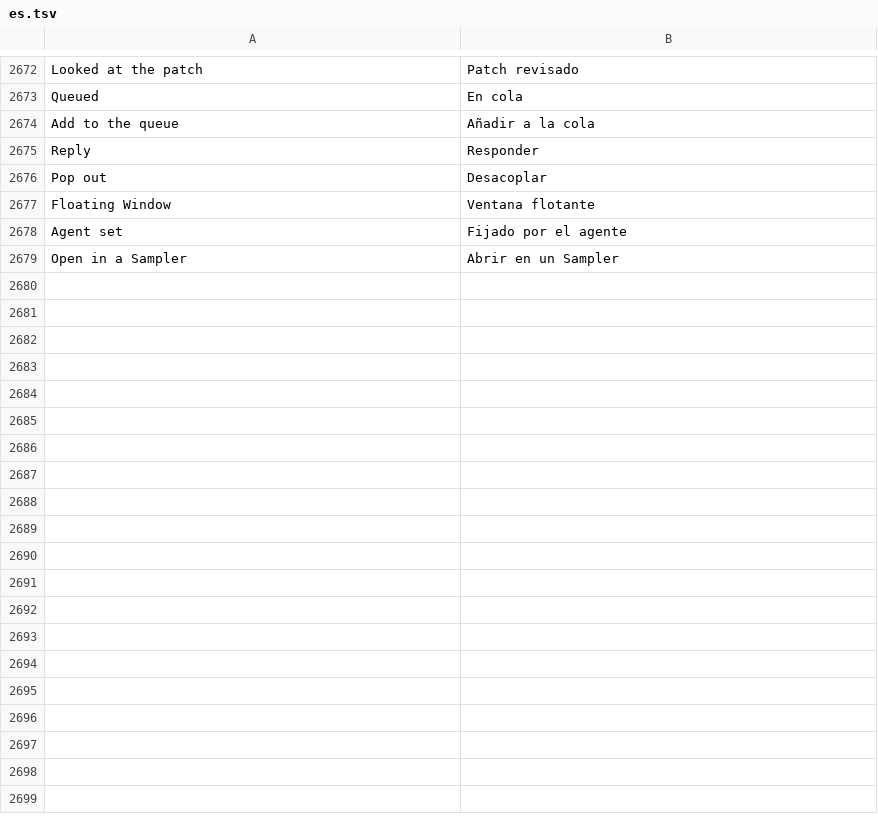
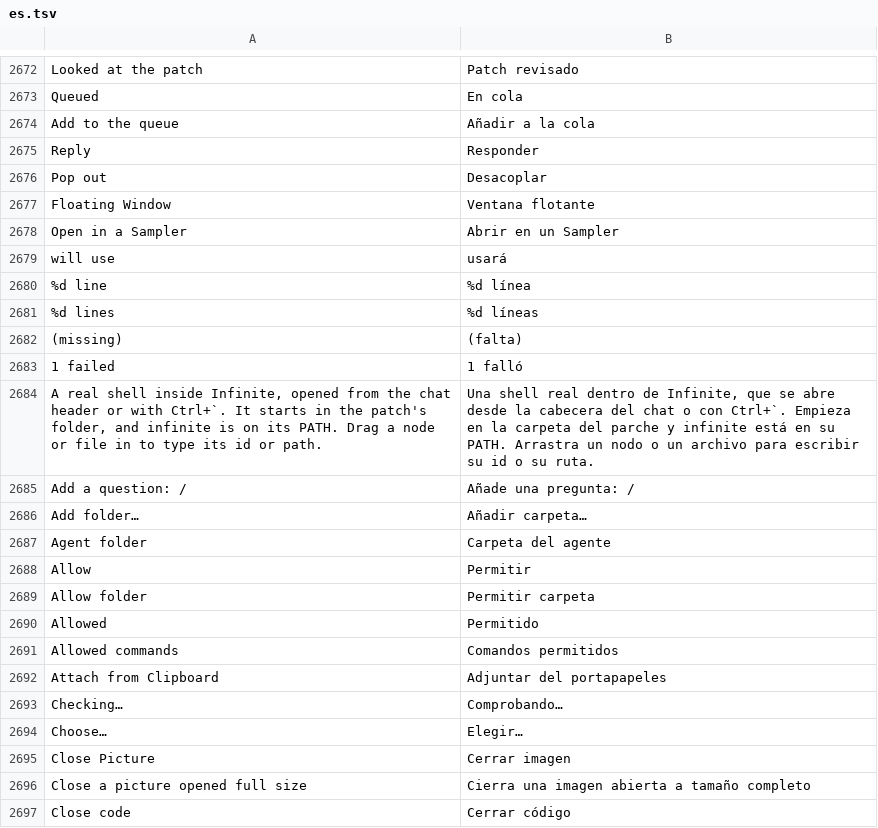
Before and after one commit to n1m21n/Infinite, a TSV file: resources/lang/es.tsv, drawn as a sheet; only a part is shown, gaps mark what is left out; removed rows and columns are numbered as before the commit, all else as after; the diff covers the shown part only; the diff names each change by its address in the sheet, - before the commit and + after, or states it on an @@ line.

```diff
--- a/resources/lang/es.tsv
+++ b/resources/lang/es.tsv
-row 2678: Agent set | Fijado por el agente
+row 2679: will use | usará
+row 2680: %d line | %d línea
+row 2681: %d lines | %d líneas
+row 2682: (missing) | (falta)
+row 2683: 1 failed | 1 falló
+row 2684: A real shell inside Infinite, opened from the chat header or with Ctrl+`. It starts in the patch's folder, and infinite is on its PATH. Drag a node or file in to type its id or path. | Una shell real dentro de Infinite, que se abre desde la cabecera del chat o con Ctrl+`. Empieza en la carpeta del parche y infinite está en su PATH. Arrastra un nodo o un archivo para escribir su id o su ruta.
+row 2685: Add a question: / | Añade una pregunta: /
+row 2686: Add folder… | Añadir carpeta…
+row 2687: Agent folder | Carpeta del agente
+row 2688: Allow | Permitir
+row 2689: Allow folder | Permitir carpeta
+row 2690: Allowed | Permitido
+row 2691: Allowed commands | Comandos permitidos
+row 2692: Attach from Clipboard | Adjuntar del portapapeles
+row 2693: Checking… | Comprobando…
+row 2694: Choose… | Elegir…
+row 2695: Close Picture | Cerrar imagen
+row 2696: Close a picture opened full size | Cierra una imagen abierta a tamaño completo
+row 2697: Close code | Cerrar código
```
Also changed, not shown: 55 added rows elsewhere in this file, resources/lang/de.tsv, resources/lang/ja.tsv, 4 other files.
